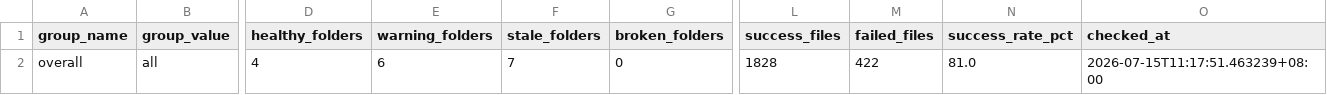
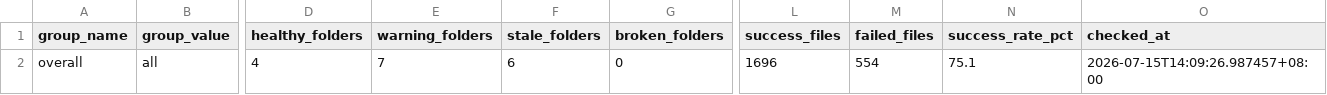
Before and after one commit to wenchiehlee-investment/Python-Actions.GoodInfo, a CSV file: data/upstream/goodinfo_download_health_summary.csv, drawn as a sheet; only a part is shown, gaps mark what is left out; the diff names each change by its address in the sheet, - before the commit and + after, or states it on an @@ line.

Commit message:
🔄 synced file(s) with wenchiehlee-investment/Python-Actions.GoodInfo

```diff
--- a/data/upstream/goodinfo_download_health_summary.csv
+++ b/data/upstream/goodinfo_download_health_summary.csv
-E2 (warning_folders): 6
+E2 (warning_folders): 7
-F2 (stale_folders): 7
+F2 (stale_folders): 6
-L2 (success_files): 1828
+L2 (success_files): 1696
-M2 (failed_files): 422
+M2 (failed_files): 554
-N2 (success_rate_pct): 81.0
+N2 (success_rate_pct): 75.1
-O2 (checked_at): 2026-07-15T11:17:51.463239+08:00
+O2 (checked_at): 2026-07-15T14:09:26.987457+08:00
```
